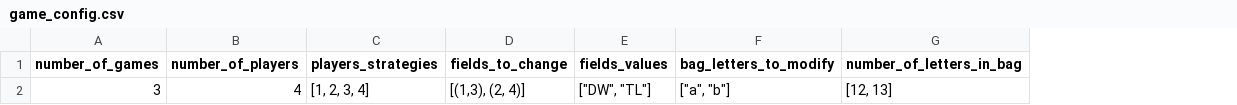
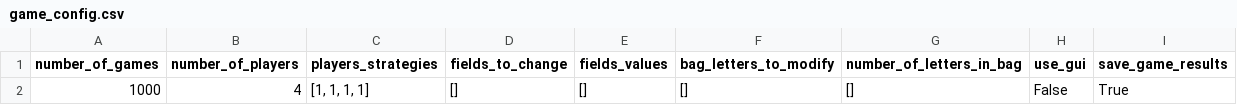
Before and after one commit to patryktomaszewski/Best-Scrabble-Game-Strategy-Algorithm, a CSV file: src/config_file/game_config.csv, drawn as a sheet; removed rows and columns are numbered as before the commit, all else as after; the diff names each change by its address in the sheet, - before the commit and + after, or states it on an @@ line.

Commit message:
refactor game running and generating statistics

```diff
--- a/src/config_file/game_config.csv
+++ b/src/config_file/game_config.csv
+column H (use_gui), empty
+column I (save_game_results), empty
-row 2: 3 | 4 | [1, 2, 3, 4] | [(1,3), (2, 4)] | ["DW", "TL"] | ["a", "b"] | [12, 13]
+row 2: 1000 | 4 | [1, 1, 1, 1] | [] | [] | [] | [] | False | True
```
Also changed, not shown: 12 other files.
